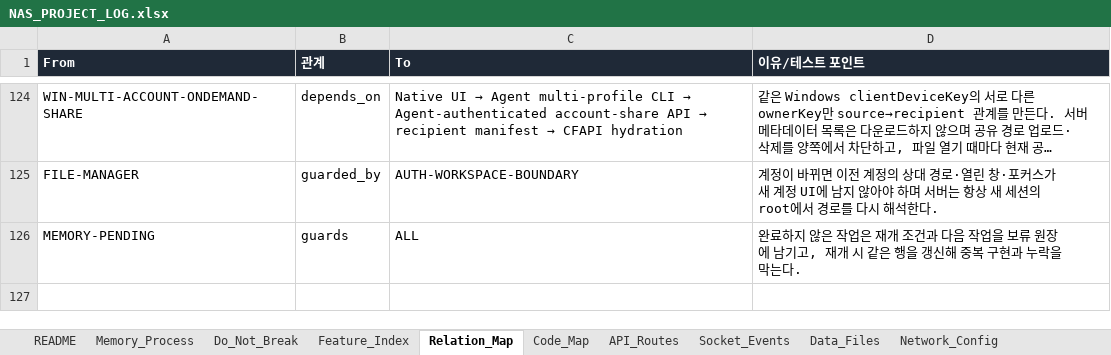
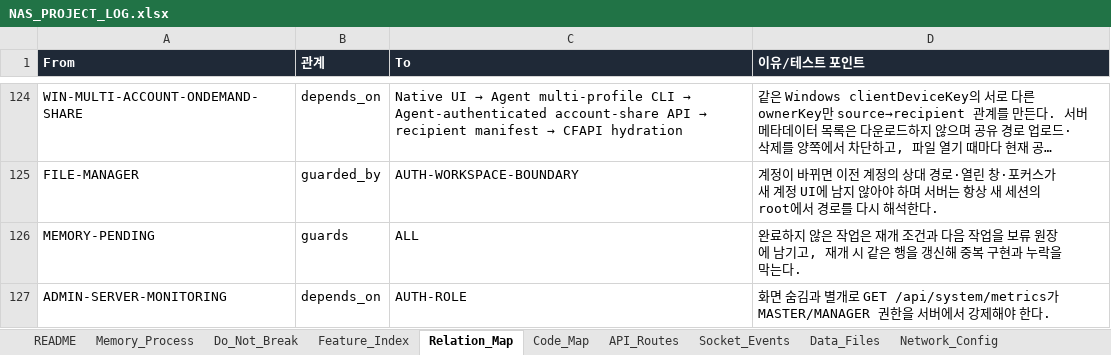
Before and after one commit to CLim020924/NAS_dev, an Excel workbook: docs/NAS_PROJECT_LOG.xlsx, sheet Relation_Map, drawn as a sheet; only a part is shown, gaps mark what is left out; long unchanged cells end in …; values as stored, in another font and other column widths than the file's, no borders; the diff names each change by its address in the sheet, - before the commit and + after, or states it on an @@ line.

Commit message:
feat: add admin server resource dashboard

```diff
--- a/docs/NAS_PROJECT_LOG.xlsx (sheet Relation_Map)
+++ b/docs/NAS_PROJECT_LOG.xlsx (sheet Relation_Map)
+row 127: ADMIN-SERVER-MONITORING | depends_on | AUTH-ROLE | 화면 숨김과 별개로 GET /api/system/metrics가 MASTER/MANAGER 권한을 서버에서 강제해야 한다.
```
Also changed, not shown: sheet Patch_Log, sheet Generated_Check, sheet API_Routes, sheet Feature_Index, sheet Network_Config, sheet Do_Not_Break, 2 more sheets, 6 other files.
